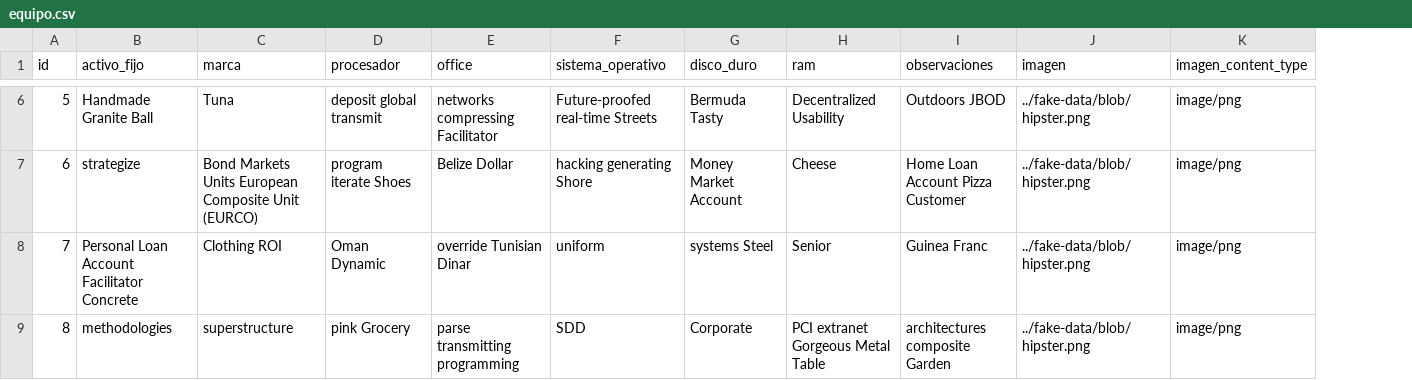
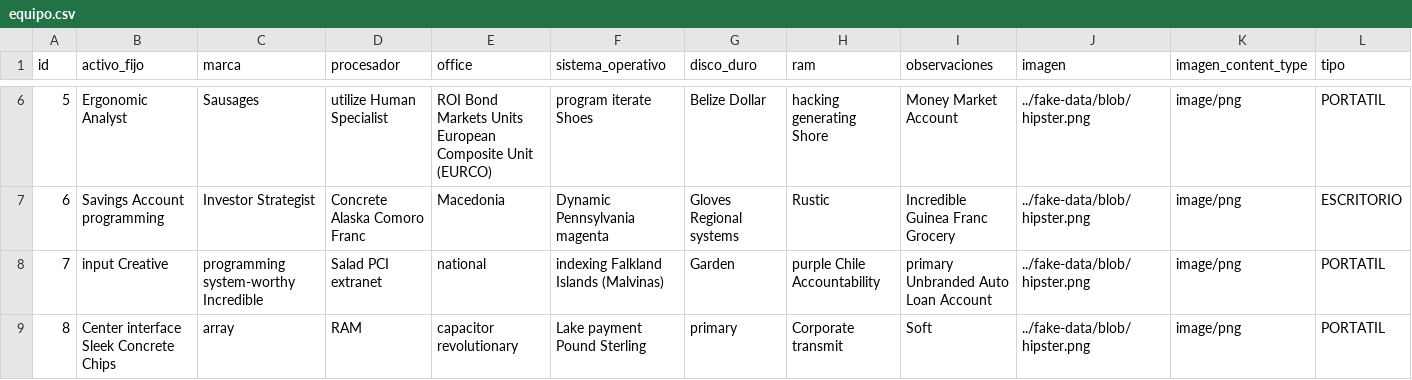
Before and after one commit to vezabala/Equipos-Venta, a CSV file: src/main/resources/config/liquibase/fake-data/equipo.csv, drawn as a sheet; only a part is shown, gaps mark what is left out; the diff covers the shown part only; the diff names each change by its address in the sheet, - before the commit and + after, or states it on an @@ line.

```diff
--- a/src/main/resources/config/liquibase/fake-data/equipo.csv
+++ b/src/main/resources/config/liquibase/fake-data/equipo.csv
+column L (tipo), rows 6-9: PORTATIL | ESCRITORIO | PORTATIL | PORTATIL
-B6 (activo_fijo): Handmade Granite Ball
+B6 (activo_fijo): Ergonomic Analyst
-C6 (marca): Tuna
+C6 (marca): Sausages
-D6 (procesador): deposit global transmit
+D6 (procesador): utilize Human Specialist
-E6 (office): networks compressing Facilitator
+E6 (office): ROI Bond Markets Units European Composite Unit (EURCO)
-F6 (sistema_operativo): Future-proofed real-time Streets
+F6 (sistema_operativo): program iterate Shoes
-G6 (disco_duro): Bermuda Tasty
+G6 (disco_duro): Belize Dollar
-H6 (ram): Decentralized Usability
+H6 (ram): hacking generating Shore
-I6 (observaciones): Outdoors JBOD
+I6 (observaciones): Money Market Account
-B7 (activo_fijo): strategize
+B7 (activo_fijo): Savings Account programming
-C7 (marca): Bond Markets Units European Composite Unit (EURCO)
+C7 (marca): Investor Strategist
-D7 (procesador): program iterate Shoes
+D7 (procesador): Concrete Alaska Comoro Franc
-E7 (office): Belize Dollar
+E7 (office): Macedonia
-F7 (sistema_operativo): hacking generating Shore
+F7 (sistema_operativo): Dynamic Pennsylvania magenta
-G7 (disco_duro): Money Market Account
+G7 (disco_duro): Gloves Regional systems
-H7 (ram): Cheese
+H7 (ram): Rustic
-I7 (observaciones): Home Loan Account Pizza Customer
+I7 (observaciones): Incredible Guinea Franc Grocery
-B8 (activo_fijo): Personal Loan Account Facilitator Concrete
+B8 (activo_fijo): input Creative
-C8 (marca): Clothing ROI
+C8 (marca): programming system-worthy Incredible
-D8 (procesador): Oman Dynamic
+D8 (procesador): Salad PCI extranet
-E8 (office): override Tunisian Dinar
+E8 (office): national
-F8 (sistema_operativo): uniform
+F8 (sistema_operativo): indexing Falkland Islands (Malvinas)
-G8 (disco_duro): systems Steel
+G8 (disco_duro): Garden
-H8 (ram): Senior
+H8 (ram): purple Chile Accountability
-I8 (observaciones): Guinea Franc
+I8 (observaciones): primary Unbranded Auto Loan Account
-B9 (activo_fijo): methodologies
+B9 (activo_fijo): Center interface Sleek Concrete Chips
-C9 (marca): superstructure
+C9 (marca): array
-D9 (procesador): pink Grocery
+D9 (procesador): RAM
-E9 (office): parse transmitting programming
+E9 (office): capacitor revolutionary
-F9 (sistema_operativo): SDD
+F9 (sistema_operativo): Lake payment Pound Sterling
-G9 (disco_duro): Corporate
+G9 (disco_duro): primary
-H9 (ram): PCI extranet Gorgeous Metal Table
+H9 (ram): Corporate transmit
-I9 (observaciones): architectures composite Garden
+I9 (observaciones): Soft
```
Also changed, not shown: 40 edited cells elsewhere in this file, 15 other files.
